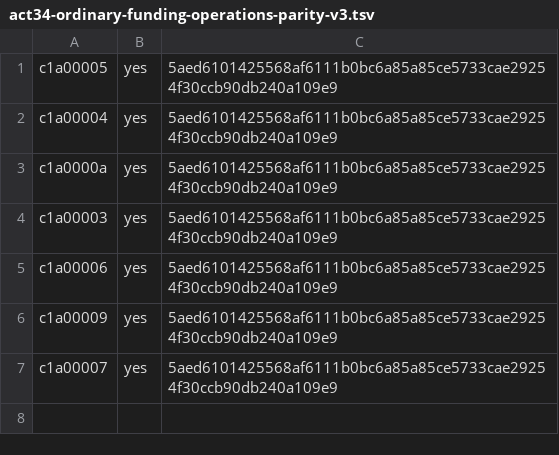
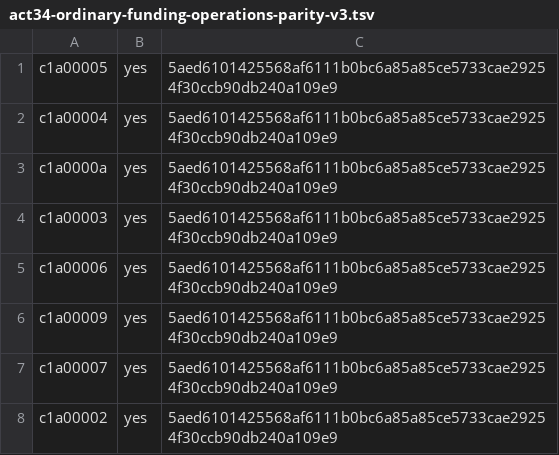
Before and after one commit to ottojung/viche, a TSV file: records/ballots/act34-ordinary-funding-operations-parity-v3.tsv, drawn as a sheet; the diff names each change by its address in the sheet, - before the commit and + after, or states it on an @@ line.

Commit message:
Integrate delivery/ballot-c1a00002-parity-v3-recovery-20261124 (c1a00002): c1a00002: mechanical recovery of exact authored parity-v3 ballot row (Act 31)
Landed by the integration queue (Act 31) as one candidate on main 7c311ad39728.

Delivery-Branch: delivery/ballot-c1a00002-parity-v3-recovery-20261124
Delivery-Head: 82a3701514464a875588f57b29a794f7993b02f3
Proposed-By: c1a00002
Reviewed-By: none (additive records, Act 31 §3)
Integrated-By: government/integrator.py (Act 31)

```diff
--- a/records/ballots/act34-ordinary-funding-operations-parity-v3.tsv
+++ b/records/ballots/act34-ordinary-funding-operations-parity-v3.tsv
+row 8: c1a00002 | yes | 5aed6101425568af6111b0bc6a85a85ce5733cae29254f30ccb90db240a109e9
```
